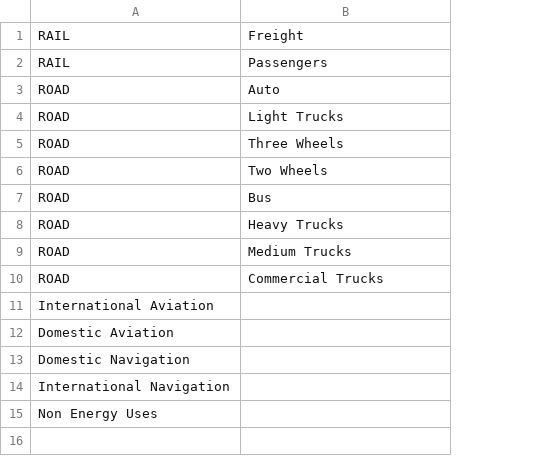
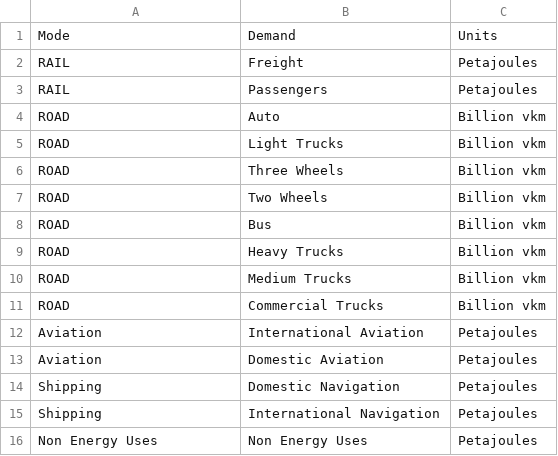
Before and after one commit to kanors-emr/Tiam_Framework-documentation, a CSV file: source/pages/tables/Transportation modes.csv, drawn as a sheet; removed rows and columns are numbered as before the commit, all else as after; the diff names each change by its address in the sheet, - before the commit and + after, or states it on an @@ line.

Commit message:
Tra demands
units update

```diff
--- a/source/pages/tables/Transportation modes.csv
+++ b/source/pages/tables/Transportation modes.csv
+column C, rows 2-11: Petajoules | Petajoules | Billion vkm | Billion vkm | Billion vkm | Billion vkm | Billion vkm | Billion vkm | Billion vkm | Billion vkm; row 16: Petajoules
+row 1: Mode | Demand | Units
-row 11: International Aviation
-row 12: Domestic Aviation
-row 13: Domestic Navigation
-row 14: International Navigation
+row 12: Aviation | International Aviation | Petajoules
+row 13: Aviation | Domestic Aviation | Petajoules
+row 14: Shipping | Domestic Navigation | Petajoules
+row 15: Shipping | International Navigation | Petajoules
-B16: (empty)
+B16: Non Energy Uses
```
Also changed, not shown: 1 other file.
